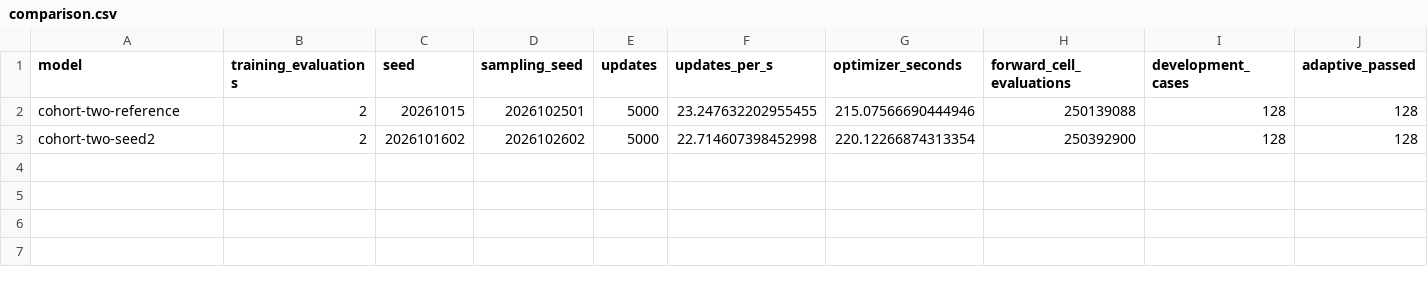
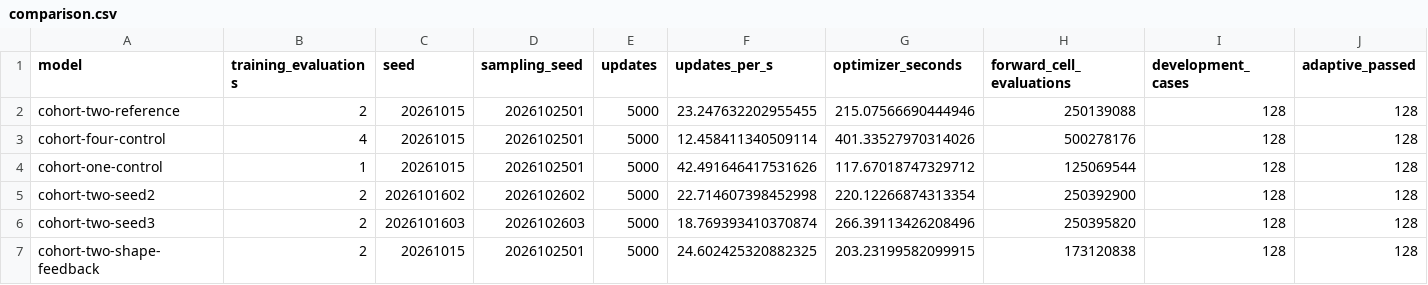
Before and after one commit to MrScripty/rheon-surrogate-lab, a CSV file: docs/plans/water-recurrence-generalization-v1/reports/comparison.csv, drawn as a sheet; only a part is shown; rows hold the shown columns only; the diff names each change by its address in the sheet, - before the commit and + after, or states it on an @@ line.

```diff
--- a/docs/plans/water-recurrence-generalization-v1/reports/comparison.csv
+++ b/docs/plans/water-recurrence-generalization-v1/reports/comparison.csv
+row 3: cohort-four-control | 4 | 20261015 | 2026102501 | 5000 | 12.458411340509114 | 401.33527970314026 | 500278176 | 128 | 128
+row 4: cohort-one-control | 1 | 20261015 | 2026102501 | 5000 | 42.491646417531626 | 117.67018747329712 | 125069544 | 128 | 128
+row 6: cohort-two-seed3 | 2 | 2026101603 | 2026102603 | 5000 | 18.769393410370874 | 266.39113426208496 | 250395820 | 128 | 128
+row 7: cohort-two-shape-feedback | 2 | 20261015 | 2026102501 | 5000 | 24.602425320882325 | 203.23199582099915 | 173120838 | 128 | 128
```
Also changed, not shown: 35 other files.
